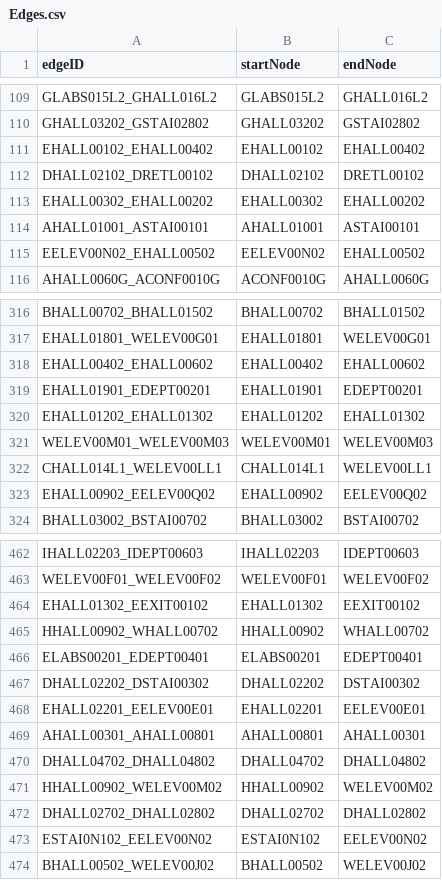
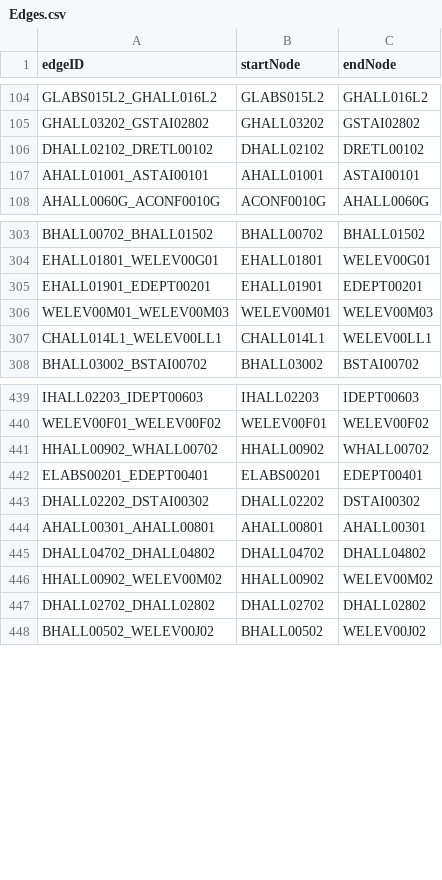
Before and after one commit to Tung-Truong/EmeraldElbowWitches, a CSV file: src/model/docs/Edges.csv, drawn as a sheet; only a part is shown, gaps mark what is left out; the diff covers the shown part only.

```diff
--- a/src/model/docs/Edges.csv
+++ b/src/model/docs/Edges.csv
@@ -110,7 +105,4 @@ GLABS015L2_GHALL016L2,GLABS015L2,GHALL016L2
 GHALL03202_GSTAI02802,GHALL03202,GSTAI02802
-EHALL00102_EHALL00402,EHALL00102,EHALL00402
 DHALL02102_DRETL00102,DHALL02102,DRETL00102
-EHALL00302_EHALL00202,EHALL00302,EHALL00202
 AHALL01001_ASTAI00101,AHALL01001,ASTAI00101
-EELEV00N02_EHALL00502,EELEV00N02,EHALL00502
 AHALL0060G_ACONF0010G,ACONF0010G,AHALL0060G
@@ -317,8 +304,5 @@ BHALL00702_BHALL01502,BHALL00702,BHALL01502
 EHALL01801_WELEV00G01,EHALL01801,WELEV00G01
-EHALL00402_EHALL00602,EHALL00402,EHALL00602
 EHALL01901_EDEPT00201,EHALL01901,EDEPT00201
-EHALL01202_EHALL01302,EHALL01202,EHALL01302
 WELEV00M01_WELEV00M03,WELEV00M01,WELEV00M03
 CHALL014L1_WELEV00LL1,CHALL014L1,WELEV00LL1
-EHALL00902_EELEV00Q02,EHALL00902,EELEV00Q02
 BHALL03002_BSTAI00702,BHALL03002,BSTAI00702
@@ -463,3 +440,2 @@ IHALL02203_IDEPT00603,IHALL02203,IDEPT00603
 WELEV00F01_WELEV00F02,WELEV00F01,WELEV00F02
-EHALL01302_EEXIT00102,EHALL01302,EEXIT00102
 HHALL00902_WHALL00702,HHALL00902,WHALL00702
@@ -467,3 +443,2 @@ ELABS00201_EDEPT00401,ELABS00201,EDEPT00401
 DHALL02202_DSTAI00302,DHALL02202,DSTAI00302
-EHALL02201_EELEV00E01,EHALL02201,EELEV00E01
 AHALL00301_AHALL00801,AHALL00801,AHALL00301
@@ -472,3 +447,2 @@ HHALL00902_WELEV00M02,HHALL00902,WELEV00M02
 DHALL02702_DHALL02802,DHALL02702,DHALL02802
-ESTAI0N102_EELEV00N02,ESTAI0N102,EELEV00N02
 BHALL00502_WELEV00J02,BHALL00502,WELEV00J02
```
Also changed, not shown: 25 removed rows and 8 moved rows elsewhere in this file, src/model/docs/Nodes.csv, 2 other files.
